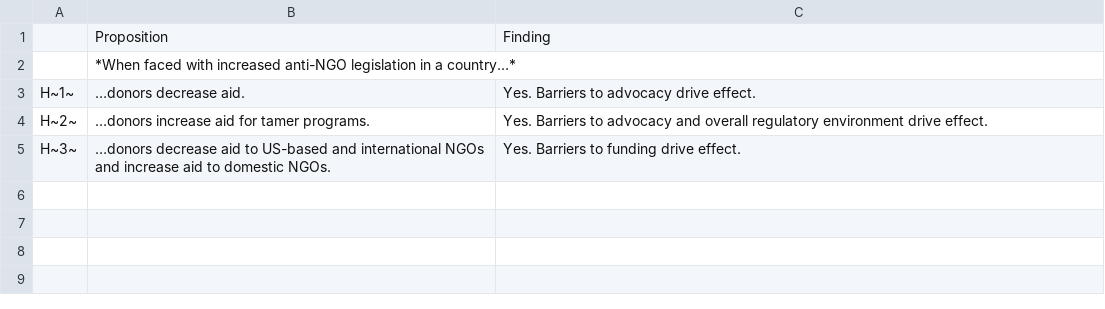
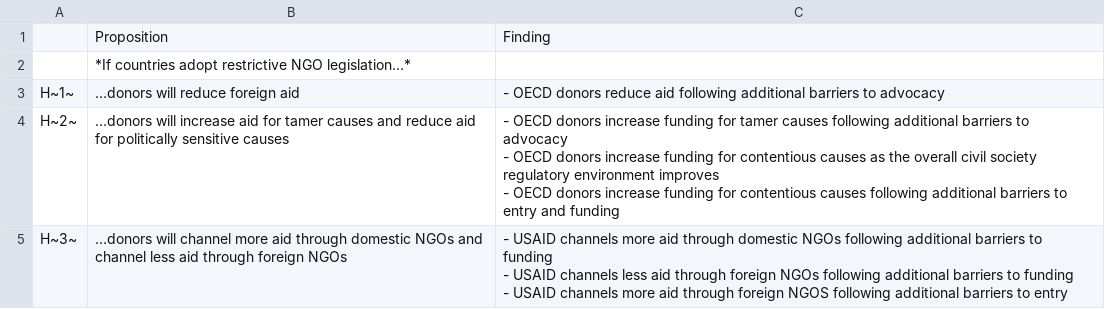
Before and after one commit to andrewheiss/donors-ngo-restrictions, a CSV file: Data/data_manual/findings_summary.csv, drawn as a sheet.

Commit message:
Latest version of hypothesis summary table

```diff
--- a/Data/data_manual/findings_summary.csv
+++ b/Data/data_manual/findings_summary.csv
@@ -1,5 +1,9 @@
  ,Proposition,Finding
- ,*When faced with increased anti-NGO legislation in a country…*, 
-H~1~,…donors decrease aid.,Yes. Barriers to advocacy drive effect.
-H~2~,…donors increase aid for tamer programs.,Yes. Barriers to advocacy and overall regulatory environment drive effect.
-H~3~,…donors decrease aid to US-based and international NGOs and increase aid to domestic NGOs.,Yes. Barriers to funding drive effect.
+ ,*If countries adopt restrictive NGO legislation…*, 
+H~1~,…donors will reduce foreign aid,- OECD donors reduce aid following additional barriers to advocacy
+H~2~,…donors will increase aid for tamer causes and reduce aid for politically sensitive causes,"- OECD donors increase funding for tamer causes following additional barriers to advocacy
+- OECD donors increase funding for contentious causes as the overall civil society regulatory environment improves
+- OECD donors increase funding for contentious causes following additional barriers to entry and funding"
+H~3~,…donors will channel more aid through domestic NGOs and channel less aid through foreign NGOs,"- USAID channels more aid through domestic NGOs following additional barriers to funding
+- USAID channels less aid through foreign NGOs following additional barriers to funding
+- USAID channels more aid through foreign NGOS following additional barriers to entry"
```
Also changed, not shown: 1 other file.
